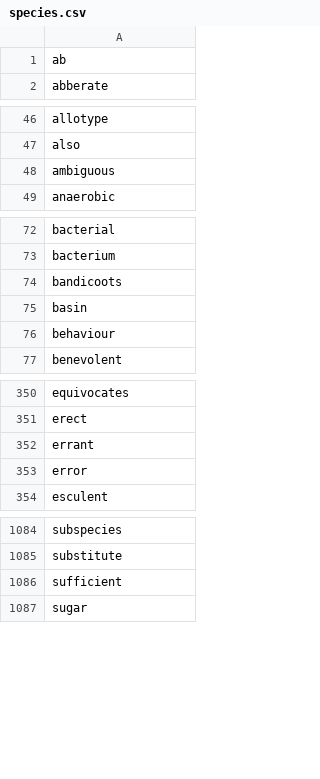
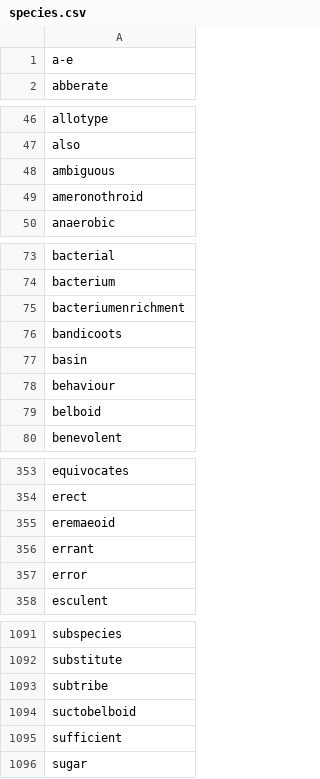
Before and after one commit to gnames/gnfinder, a CSV file: pkg/io/dict/data/not-in/species.csv, drawn as a sheet; only a part is shown, gaps mark what is left out; the diff covers the shown part only.

```diff
--- a/pkg/io/dict/data/not-in/species.csv
+++ b/pkg/io/dict/data/not-in/species.csv
@@ -1,2 +1,2 @@
-ab
+a-e
 abberate
@@ -48,2 +48,3 @@ also
 ambiguous
+ameronothroid
 anaerobic
@@ -73,2 +74,3 @@ bacterial
 bacterium
+bacteriumenrichment
 bandicoots
@@ -76,2 +78,3 @@ basin
 behaviour
+belboid
 benevolent
@@ -351,2 +354,3 @@ equivocates
 erect
+eremaeoid
 errant
@@ -1085,2 +1092,4 @@ subspecies
 substitute
+subtribe
+suctobelboid
 sufficient
```
Also changed, not shown: 3 added rows elsewhere in this file, pkg/io/dict/data/common/eu.csv, pkg/io/dict/data/in-ambig/genera.csv, 8 other files.
